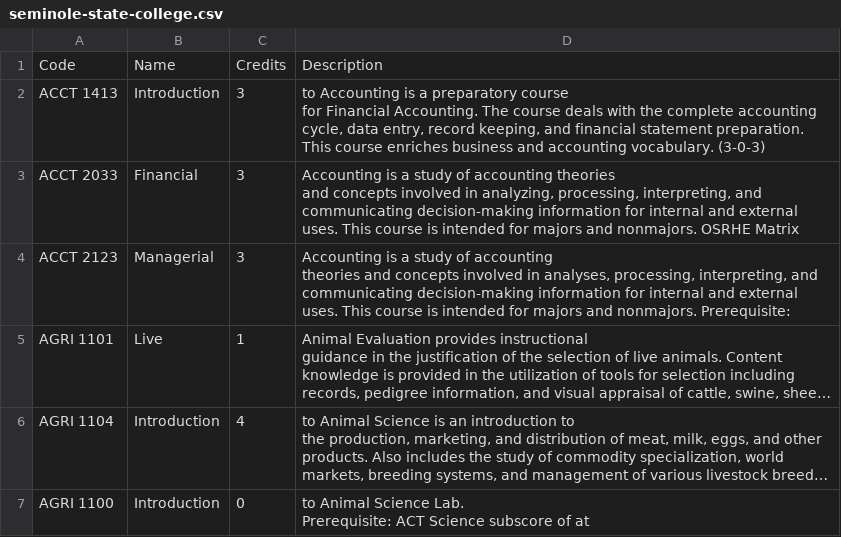
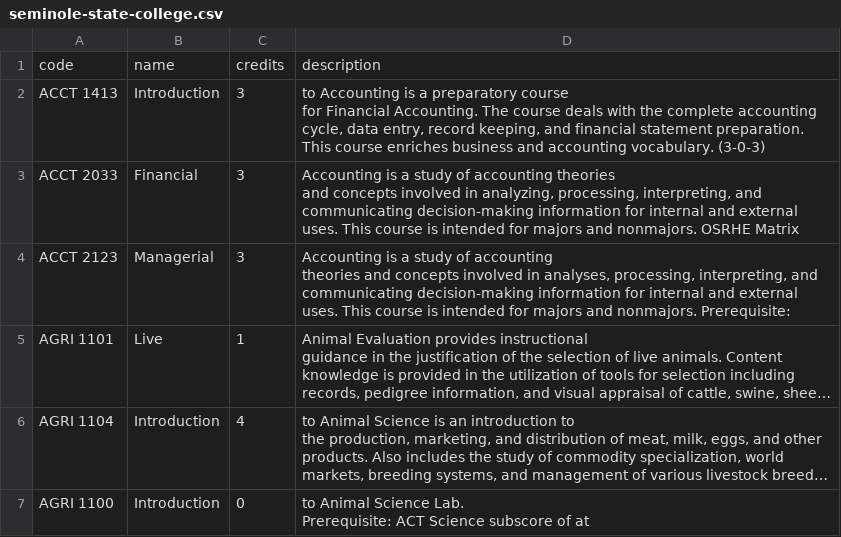
Before and after one commit to EL-Gazoly/Extract-From-PDF, a CSV file: scripts/Seminole State College/seminole-state-college.csv, drawn as a sheet; only a part is shown; long unchanged cells end in ….

```diff
--- a/scripts/Seminole State College/seminole-state-college.csv
+++ b/scripts/Seminole State College/seminole-state-college.csv
@@ -1,2 +1,2 @@
-Code,Name,Credits,Description
+code,name,credits,description
 ACCT 1413,Introduction,3,"to Accounting is a preparatory course
```
Also changed, not shown: 1 other file.
